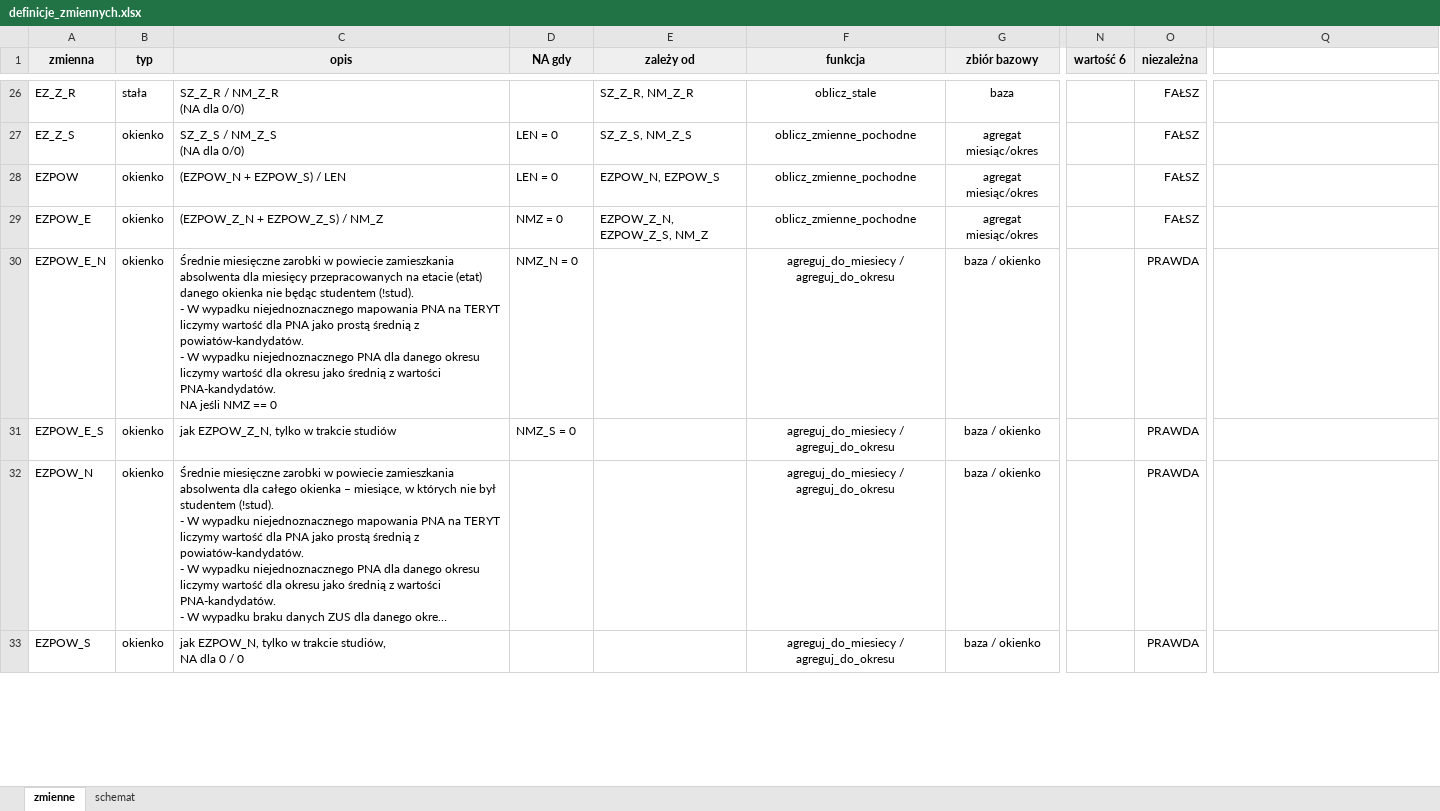
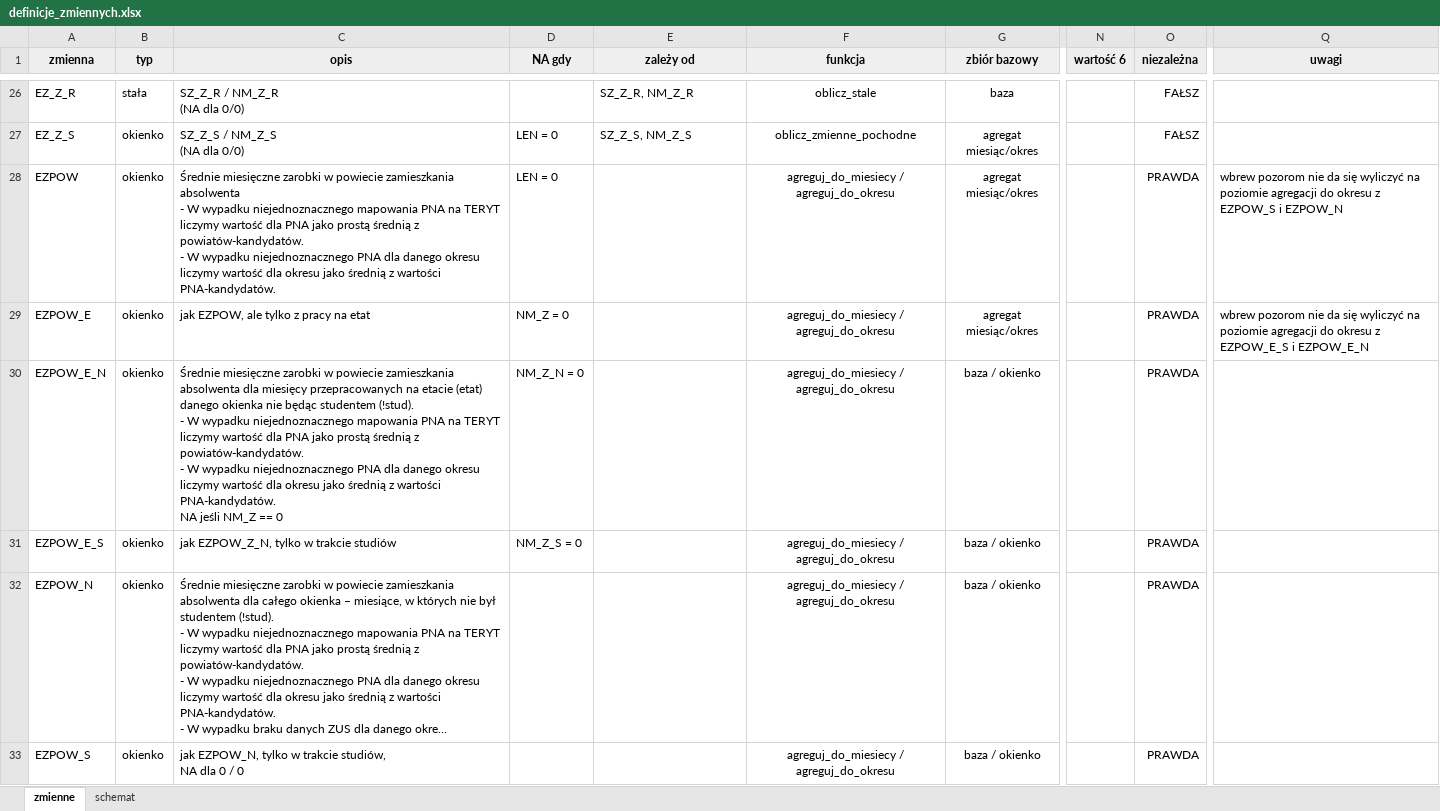
Before and after one commit to zozlak/MLAKdane, an Excel workbook: vignettes/definicje_zmiennych.xlsx, sheet zmienne, drawn as a sheet; only a part is shown, gaps mark what is left out; long unchanged cells end in …; values as stored, in another font and other column widths than the file's, no borders; charts and pictures not drawn; ↵ is a line break in a cell; the diff covers the shown part only; the diff names each change by its address in the sheet, - before the commit and + after, or states it on an @@ line.

Commit message:
Korekty definicji zmiennych

```diff
--- a/vignettes/definicje_zmiennych.xlsx (sheet zmienne)
+++ b/vignettes/definicje_zmiennych.xlsx (sheet zmienne)
-Q1: (empty)
+Q1: uwagi
-Q1 fill: none
+Q1 fill: #EEEEEE
-C28 (opis): (EZPOW_N + EZPOW_S) / LEN
+C28 (opis): Średnie miesięczne zarobki w powiecie zamieszkania absolwenta ↵ - W wypadku niejednoznacznego mapowania PNA na TERYT liczymy wartość dla PNA jako prostą średnią z powiatów-kandydatów. ↵ - W wypadku niejednoznacznego PNA dla danego okresu liczymy wartość dla okresu jako średnią z wartości PNA-kandydatów.
-E28 (zależy od): EZPOW_N, EZPOW_S
+E28 (zależy od): (empty)
-F28:F29 (funkcja): oblicz_zmienne_pochodne
+F28:F29 (funkcja): agreguj_do_miesiecy / agreguj_do_okresu
-O28:O29 (niezależna): FAŁSZ
+O28:O29 (niezależna): PRAWDA
-Q28 (uwagi): (empty)
+Q28 (uwagi): wbrew pozorom nie da się wyliczyć na poziomie agregacji do okresu z EZPOW_S i EZPOW_N
-C29 (opis): (EZPOW_Z_N + EZPOW_Z_S) / NM_Z
+C29 (opis): jak EZPOW, ale tylko z pracy na etat
-D29 (NA gdy): NMZ = 0
+D29 (NA gdy): NM_Z = 0
-E29 (zależy od): EZPOW_Z_N, EZPOW_Z_S, NM_Z
+E29 (zależy od): (empty)
-Q29 (uwagi): (empty)
+Q29 (uwagi): wbrew pozorom nie da się wyliczyć na poziomie agregacji do okresu z EZPOW_E_S i EZPOW_E_N
-C30 (opis): …NA jeśli NMZ == 0
+C30 (opis): …NA jeśli NM_Z == 0
-D30 (NA gdy): NMZ_N = 0
+D30 (NA gdy): NM_Z_N = 0
-D31 (NA gdy): NMZ_S = 0
+D31 (NA gdy): NM_Z_S = 0
```
Also changed, not shown: 7 edited cells elsewhere in this sheet.
